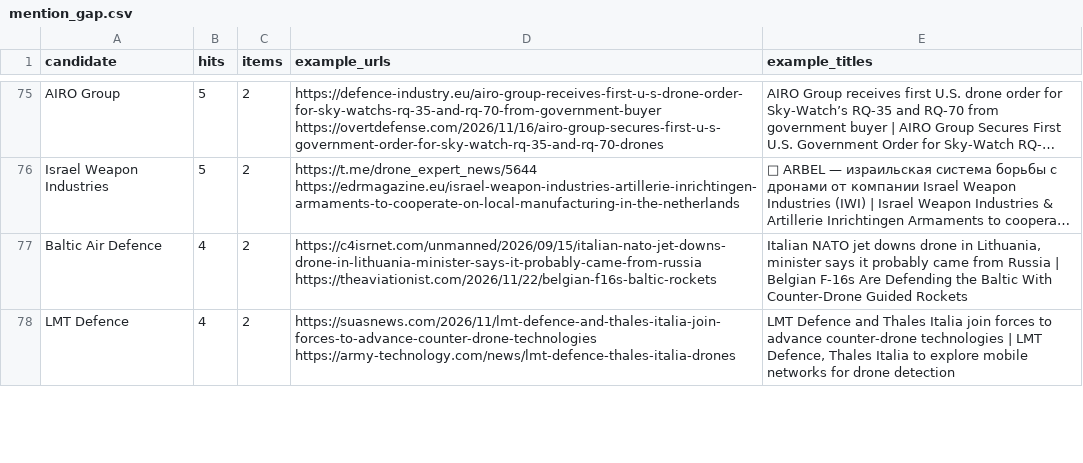
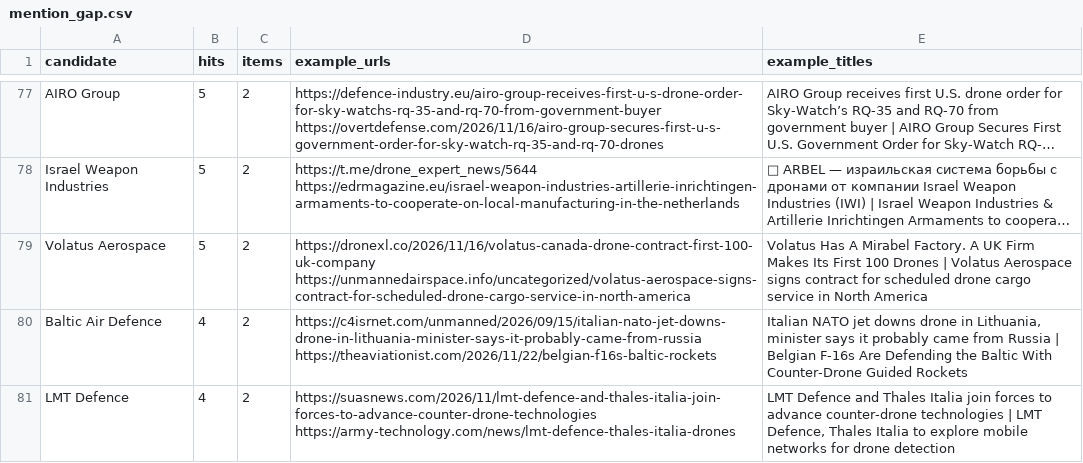
Before and after one commit to SKB-BY/cbr-news-materials, a CSV file: data/mention_gap.csv, drawn as a sheet; only a part is shown, gaps mark what is left out; long unchanged cells end in …; the diff covers the shown part only; the diff names each change by its address in the sheet, - before the commit and + after, or states it on an @@ line.

```diff
--- a/data/mention_gap.csv
+++ b/data/mention_gap.csv
+row 79: Volatus Aerospace | 5 | 2 | https://dronexl.co/2026/11/16/volatus-canada-drone-contract-first-100-uk-company https://unmannedairspace.info/uncategorized/volatus-aerospace-signs-contract-for-scheduled-drone-cargo-service-in-north-america | Volatus Has A Mirabel Factory. A UK Firm Makes Its First 100 Drones | Volatus Aerospace signs contract for scheduled drone cargo service in North America
```
Also changed, not shown: 8 added rows, 4 removed rows and 4 edited cells elsewhere in this file, companies.csv, news-map/entities_unlocated.csv, 37 other files.
